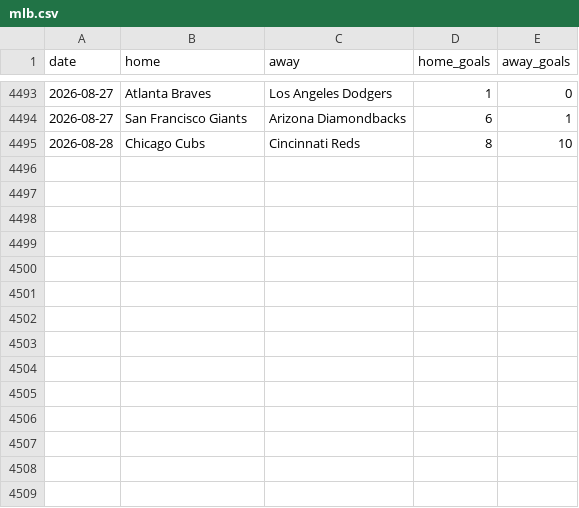
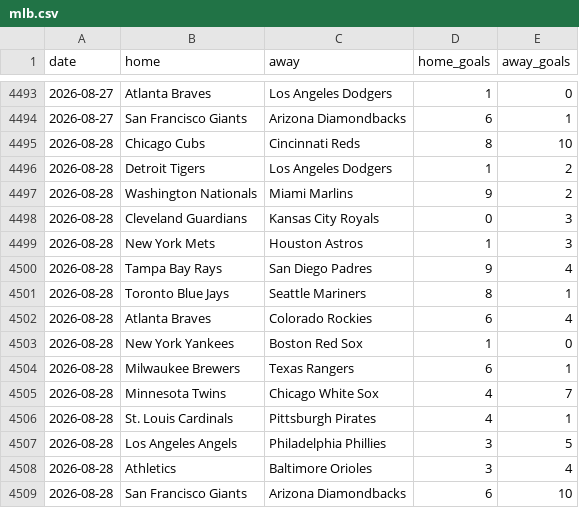
Before and after one commit to c49037027-svg/football, a CSV file: data/mlb.csv, drawn as a sheet; only a part is shown, gaps mark what is left out.

```diff
--- a/data/mlb.csv
+++ b/data/mlb.csv
@@ -4495 +4495,15 @@ date,home,away,home_goals,away_goals
 2026-08-28,Chicago Cubs,Cincinnati Reds,8,10
+2026-08-28,Detroit Tigers,Los Angeles Dodgers,1,2
+2026-08-28,Washington Nationals,Miami Marlins,9,2
+2026-08-28,Cleveland Guardians,Kansas City Royals,0,3
+2026-08-28,New York Mets,Houston Astros,1,3
+2026-08-28,Tampa Bay Rays,San Diego Padres,9,4
+2026-08-28,Toronto Blue Jays,Seattle Mariners,8,1
+2026-08-28,Atlanta Braves,Colorado Rockies,6,4
+2026-08-28,New York Yankees,Boston Red Sox,1,0
+2026-08-28,Milwaukee Brewers,Texas Rangers,6,1
+2026-08-28,Minnesota Twins,Chicago White Sox,4,7
+2026-08-28,St. Louis Cardinals,Pittsburgh Pirates,4,1
+2026-08-28,Los Angeles Angels,Philadelphia Phillies,3,5
+2026-08-28,Athletics,Baltimore Orioles,3,4
+2026-08-28,San Francisco Giants,Arizona Diamondbacks,6,10
```
Also changed, not shown: data/mlb_bets.csv, data/mlb_model_bets.csv, 3 other files.
